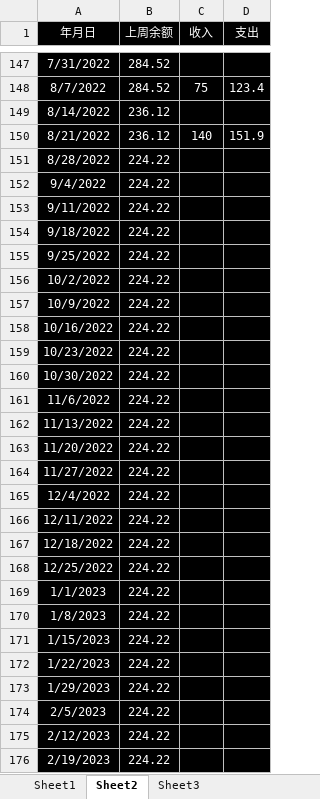
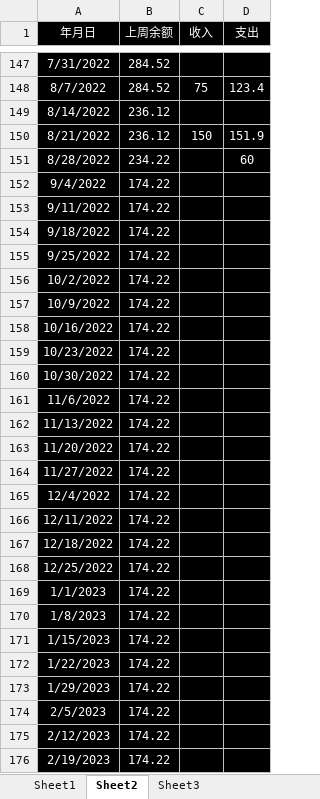
Before and after one commit to Jazihars/Group_29_meal_cost, an Excel workbook: 29组饭费统计.xlsx, sheet Sheet2, drawn as a sheet; only a part is shown, gaps mark what is left out; values as stored, in another font and other column widths than the file's, no borders; the diff covers the shown part only; the diff names each change by its address in the sheet, - before the commit and + after, or states it on an @@ line.

Commit message:
20220828

```diff
--- a/29组饭费统计.xlsx (sheet Sheet2)
+++ b/29组饭费统计.xlsx (sheet Sheet2)
-C150 (收入): 140
+C150 (收入): 150
-B151 (上周余额): 224.22
+B151 (上周余额): 234.22
-D151 (支出): (empty)
+D151 (支出): 60
-B152:B176 (上周余额): 224.22
+B152:B176 (上周余额): 174.22
```
Also changed, not shown: 461 edited cells elsewhere in this sheet.
